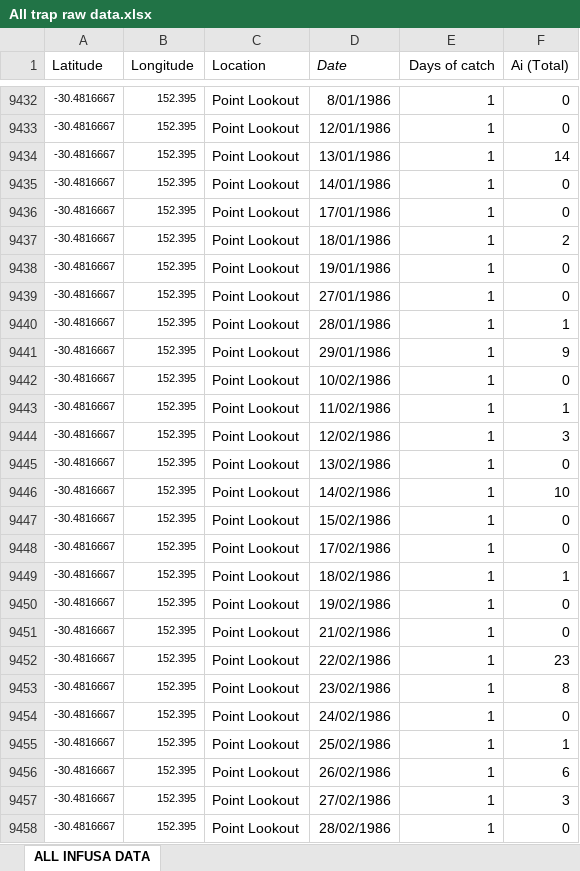
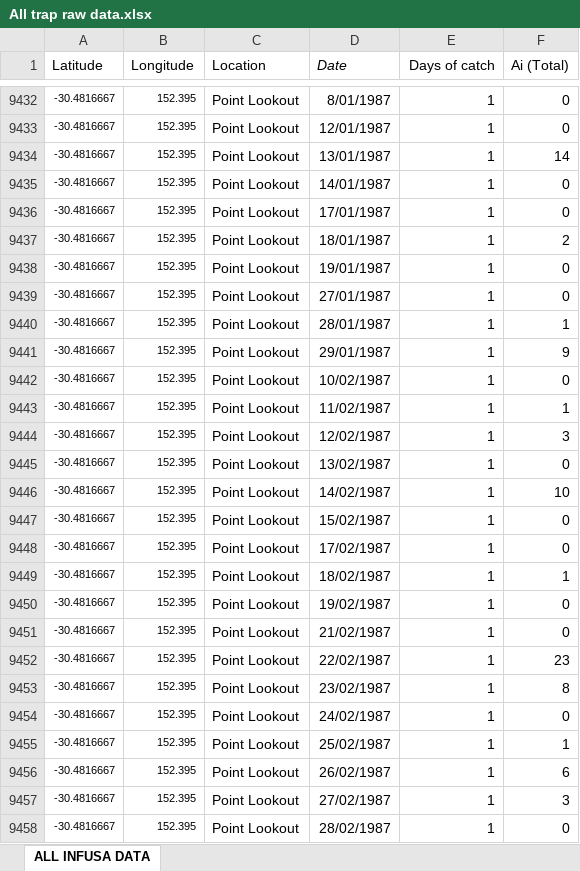
Before and after one commit to jamesmaino/bogong-moth, an Excel workbook: data/All trap raw data.xlsx, sheet ALL INFUSA DATA, drawn as a sheet; only a part is shown, gaps mark what is left out; values as stored, in another font and other column widths than the file's, no borders; the diff covers the shown part only; the diff names each change by its address in the sheet, - before the commit and + after, or states it on an @@ line.

```diff
--- a/data/All trap raw data.xlsx (sheet ALL INFUSA DATA)
+++ b/data/All trap raw data.xlsx (sheet ALL INFUSA DATA)
-D9432 (Date): 8/01/1986
+D9432 (Date): 8/01/1987
-D9433 (Date): 12/01/1986
+D9433 (Date): 12/01/1987
-D9434 (Date): 13/01/1986
+D9434 (Date): 13/01/1987
-D9435 (Date): 14/01/1986
+D9435 (Date): 14/01/1987
-D9436 (Date): 17/01/1986
+D9436 (Date): 17/01/1987
-D9437 (Date): 18/01/1986
+D9437 (Date): 18/01/1987
-D9438 (Date): 19/01/1986
+D9438 (Date): 19/01/1987
-D9439 (Date): 27/01/1986
+D9439 (Date): 27/01/1987
-D9440 (Date): 28/01/1986
+D9440 (Date): 28/01/1987
-D9441 (Date): 29/01/1986
+D9441 (Date): 29/01/1987
-D9442 (Date): 10/02/1986
+D9442 (Date): 10/02/1987
-D9443 (Date): 11/02/1986
+D9443 (Date): 11/02/1987
-D9444 (Date): 12/02/1986
+D9444 (Date): 12/02/1987
-D9445 (Date): 13/02/1986
+D9445 (Date): 13/02/1987
-D9446 (Date): 14/02/1986
+D9446 (Date): 14/02/1987
-D9447 (Date): 15/02/1986
+D9447 (Date): 15/02/1987
-D9448 (Date): 17/02/1986
+D9448 (Date): 17/02/1987
-D9449 (Date): 18/02/1986
+D9449 (Date): 18/02/1987
-D9450 (Date): 19/02/1986
+D9450 (Date): 19/02/1987
-D9451 (Date): 21/02/1986
+D9451 (Date): 21/02/1987
-D9452 (Date): 22/02/1986
+D9452 (Date): 22/02/1987
-D9453 (Date): 23/02/1986
+D9453 (Date): 23/02/1987
-D9454 (Date): 24/02/1986
+D9454 (Date): 24/02/1987
-D9455 (Date): 25/02/1986
+D9455 (Date): 25/02/1987
-D9456 (Date): 26/02/1986
+D9456 (Date): 26/02/1987
-D9457 (Date): 27/02/1986
+D9457 (Date): 27/02/1987
-D9458 (Date): 28/02/1986
+D9458 (Date): 28/02/1987
```
Also changed, not shown: 34 removed rows and 120 edited cells elsewhere in this sheet, data/._All trap raw data.xlsx, data/._All trap raw data_GPS_ok.xlsx, 16 other files.
